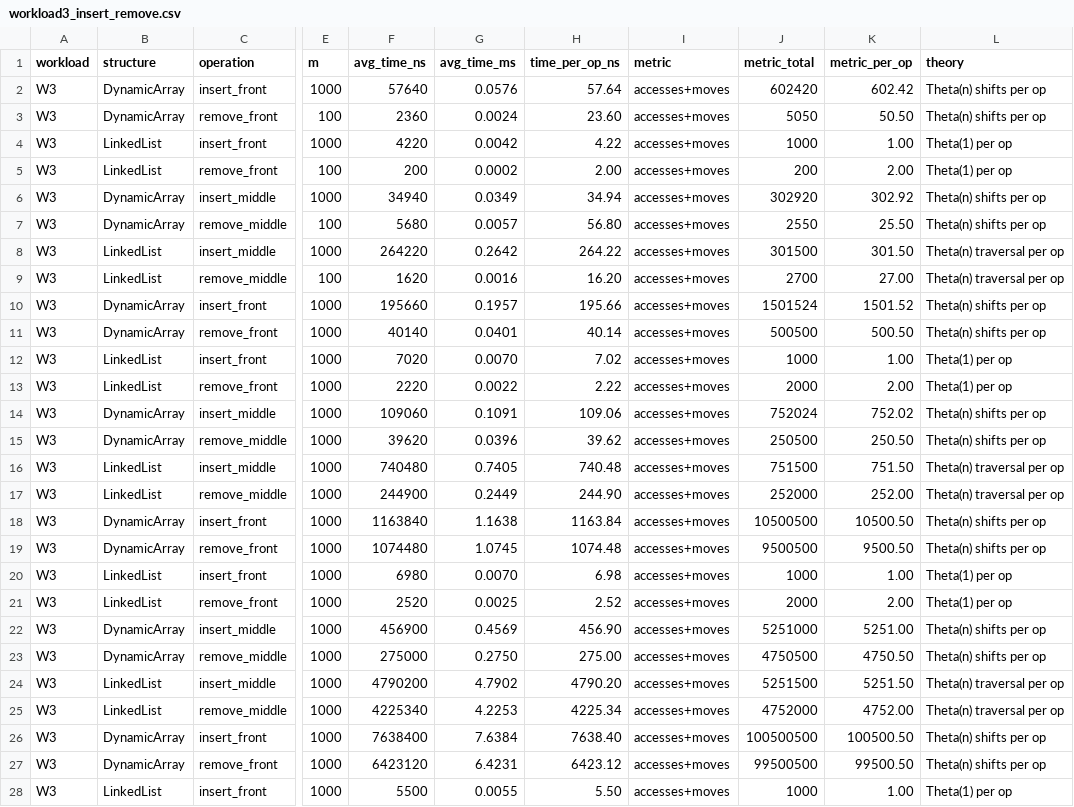
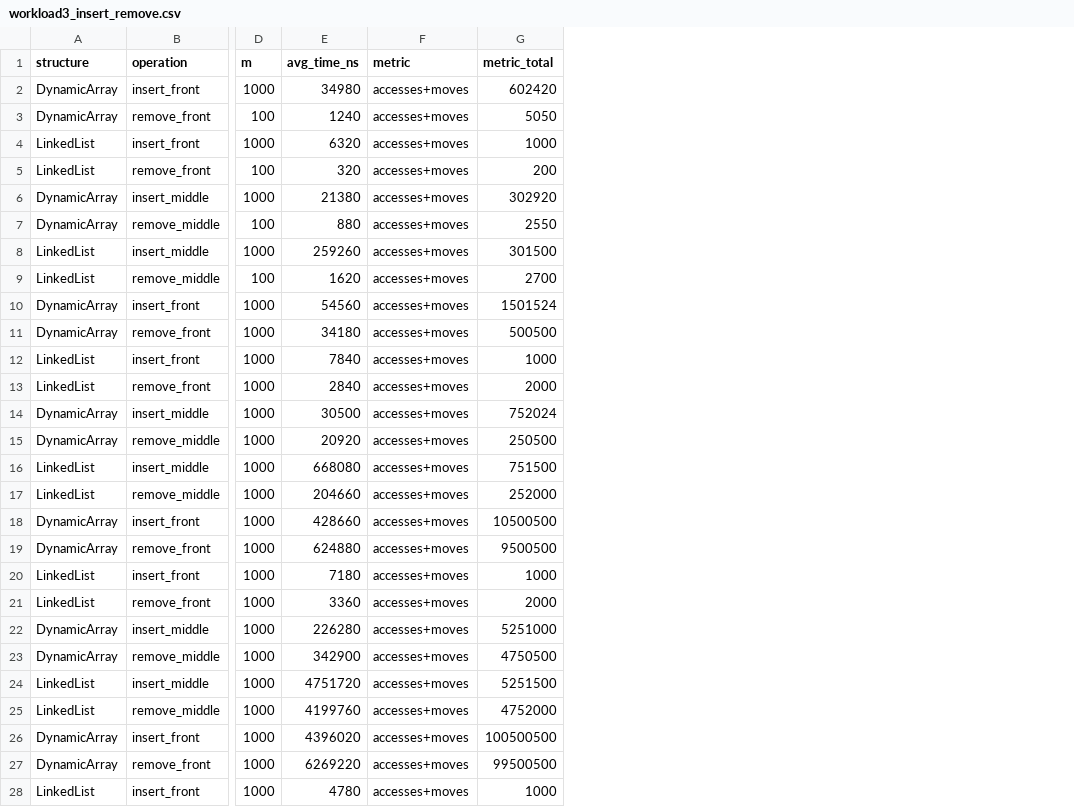
Before and after one commit to pikoUsername/assignment-2, a CSV file: results/tables/workload3_insert_remove.csv, drawn as a sheet; only a part is shown, gaps mark what is left out; removed rows and columns are numbered as before the commit, all else as after; the diff covers the shown part only; the diff names each change by its address in the sheet, - before the commit and + after, or states it on an @@ line.

```diff
--- a/results/tables/workload3_insert_remove.csv
+++ b/results/tables/workload3_insert_remove.csv
-column A (workload), rows 2-28: all W3
-column G (avg_time_ms), rows 2-28: 0.0576 | 0.0024 | 0.0042 | 0.0002 | 0.0349 | 0.0057 | 0.2642 | 0.0016 | 0.1957 | 0.0401 | 0.0070 | 0.0022 | 0.1091 | 0.0396 | 0.7405 | 0.2449 | 1.1638 | 1.0745 | 0.0070 | 0.0025 | 0.4569 | 0.2750 | 4.7902 | 4.2253 | 7.6384 | 6.4231 | 0.0055
-column H (time_per_op_ns), rows 2-28: 57.64 | 23.60 | 4.22 | 2.00 | 34.94 | 56.80 | 264.22 | 16.20 | 195.66 | 40.14 | 7.02 | 2.22 | 109.06 | 39.62 | 740.48 | 244.90 | 1163.84 | 1074.48 | 6.98 | 2.52 | 456.90 | 275.00 | 4790.20 | 4225.34 | 7638.40 | 6423.12 | 5.50
-column K (metric_per_op), rows 2-28: 602.42 | 50.50 | 1.00 | 2.00 | 302.92 | 25.50 | 301.50 | 27.00 | 1501.52 | 500.50 | 1.00 | 2.00 | 752.02 | 250.50 | 751.50 | 252.00 | 10500.50 | 9500.50 | 1.00 | 2.00 | 5251.00 | 4750.50 | 5251.50 | 4752.00 | 100500.50 | 99500.50 | 1.00
-column L (theory), rows 2-28: Theta(n) shifts per op | Theta(n) shifts per op | Theta(1) per op | Theta(1) per op | Theta(n) shifts per op | Theta(n) shifts per op | Theta(n) traversal per op | Theta(n) traversal per op | Theta(n) shifts per op | Theta(n) shifts per op | Theta(1) per op | Theta(1) per op | Theta(n) shifts per op | Theta(n) shifts per op | Theta(n) traversal per op | Theta(n) traversal per op | Theta(n) shifts per op | Theta(n) shifts per op | Theta(1) per op | Theta(1) per op | Theta(n) shifts per op | Theta(n) shifts per op | Theta(n) traversal per op | Theta(n) traversal per op | Theta(n) shifts per op | Theta(n) shifts per op | Theta(1) per op
-E2 (avg_time_ns): 57640
+E2 (avg_time_ns): 34980
-E3 (avg_time_ns): 2360
+E3 (avg_time_ns): 1240
-E4 (avg_time_ns): 4220
+E4 (avg_time_ns): 6320
-E5 (avg_time_ns): 200
+E5 (avg_time_ns): 320
-E6 (avg_time_ns): 34940
+E6 (avg_time_ns): 21380
-E7 (avg_time_ns): 5680
+E7 (avg_time_ns): 880
-E8 (avg_time_ns): 264220
+E8 (avg_time_ns): 259260
-E10 (avg_time_ns): 195660
+E10 (avg_time_ns): 54560
-E11 (avg_time_ns): 40140
+E11 (avg_time_ns): 34180
-E12 (avg_time_ns): 7020
+E12 (avg_time_ns): 7840
-E13 (avg_time_ns): 2220
+E13 (avg_time_ns): 2840
-E14 (avg_time_ns): 109060
+E14 (avg_time_ns): 30500
-E15 (avg_time_ns): 39620
+E15 (avg_time_ns): 20920
-E16 (avg_time_ns): 740480
+E16 (avg_time_ns): 668080
-E17 (avg_time_ns): 244900
+E17 (avg_time_ns): 204660
-E18 (avg_time_ns): 1163840
+E18 (avg_time_ns): 428660
-E19 (avg_time_ns): 1074480
+E19 (avg_time_ns): 624880
-E20 (avg_time_ns): 6980
+E20 (avg_time_ns): 7180
-E21 (avg_time_ns): 2520
+E21 (avg_time_ns): 3360
-E22 (avg_time_ns): 456900
+E22 (avg_time_ns): 226280
-E23 (avg_time_ns): 275000
+E23 (avg_time_ns): 342900
-E24 (avg_time_ns): 4790200
+E24 (avg_time_ns): 4751720
-E25 (avg_time_ns): 4225340
+E25 (avg_time_ns): 4199760
-E26 (avg_time_ns): 7638400
+E26 (avg_time_ns): 4396020
-E27 (avg_time_ns): 6423120
+E27 (avg_time_ns): 6269220
-E28 (avg_time_ns): 5500
+E28 (avg_time_ns): 4780
```
Also changed, not shown: 5 edited cells elsewhere in this file, results/tables/workload1_random_access.csv, results/tables/workload2_search.csv, 16 other files.
